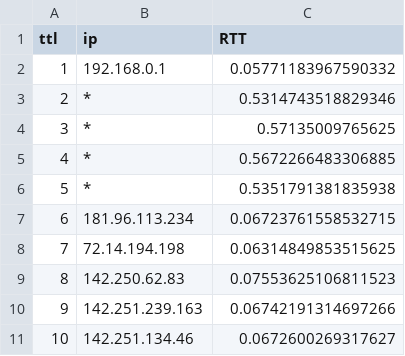
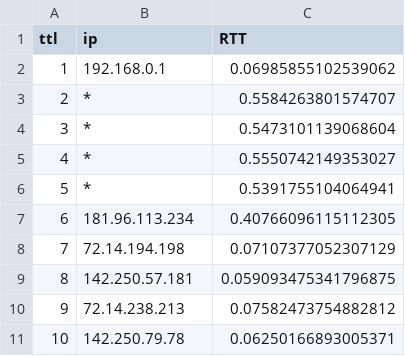
Before and after one commit to juani-castore/portScanner-traceRoute, a CSV file: traceroutes_obs/traceRoutegoogle.com.csv, drawn as a sheet.

```diff
--- a/traceroutes_obs/traceRoutegoogle.com.csv
+++ b/traceroutes_obs/traceRoutegoogle.com.csv
@@ -1,11 +1,11 @@
 ttl,ip,RTT
-1,192.168.0.1,0.05771183967590332
-2,*,0.5314743518829346
-3,*,0.57135009765625
-4,*,0.5672266483306885
-5,*,0.5351791381835938
-6,181.96.113.234,0.06723761558532715
-7,72.14.194.198,0.06314849853515625
-8,142.250.62.83,0.07553625106811523
-9,142.251.239.163,0.06742191314697266
-10,142.251.134.46,0.0672600269317627
+1,192.168.0.1,0.06985855102539062
+2,*,0.5584263801574707
+3,*,0.5473101139068604
+4,*,0.5550742149353027
+5,*,0.5391755104064941
+6,181.96.113.234,0.40766096115112305
+7,72.14.194.198,0.07107377052307129
+8,142.250.57.181,0.059093475341796875
+9,72.14.238.213,0.07582473754882812
+10,142.250.79.78,0.06250166893005371
```
Also changed, not shown: porcentajesPuertos.csv, porcentajesRouters.csv, 1 other file.
